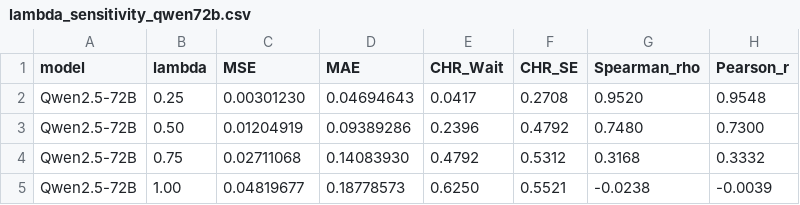
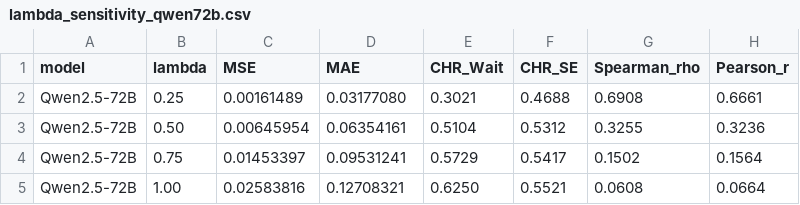
Before and after one commit to yichao2022/behavioral-digital-twins, a CSV file: results/lambda_sensitivity_qwen72b.csv, drawn as a sheet.

Commit message:
Round 3 cleanup: cascade audit + cross-ref fixes + 6-param canonical
Cascade audit fixes (Type A vs Type B P_static resolved):
- Main Table 1: Qwen MVR 54.2/37.5% -> 62.5/30.2% (source script canonical)
- Discussion/Conclusion MVR range: 8.3--54.2%/8.3--37.5% -> 8.3--62.5%/8.3--30.2%
- Abstract: z-score 3.04 removed; Spearman = structural diagnostic only
- Supp Tables 5/7/8/S11/S12/S15/S16 all re-derived with Type B 6-param (with opt-out ASC)

Task-level multinomial validation (re-derived):
- Replaced ad-hoc 81/992 mismatched with 325 matched
  (wait {0,2,6}, eff {0.5,0.7}, se {0,1,2,3})
- 2-alt: Pure-DCE 0.6321 / Raw LLM 0.9131 / Static-BDT 0.6844
- 3-alt: Pure-DCE 0.9713 / Raw LLM 0.9131 (325 AB-chosen) / Static-BDT 1.0093

Cross-reference cascade (8 stale 'Eq.~Supplementary Material' etc):
- L107: stage 2 EFR equation -> Section~\ref{sec:stage2}
- L132: LLM decoding -> Table~\ref{tab:llm_decoding}; ELEVATE-GenAI -> Section~3
- L139/L194: Table S14 -> Table S12 (attribute-level mapping = supp S12)
- L139: Section~A -> Section~8
- L277: tied null -> Section~\ref{sec:null_distribution}
- L285: robustness checks -> Section~5 (pilot experiments)
- L309: bootstrap stability -> Section~10
- L314: Figure~Supplementary Material -> Figure~\ref{fig:ood_performance}

Figure S2 caption (4-panel vs 2-panel):
- Was 2-panel (Spearman + MAD); actual figure is 4-panel
  (MVR/Spearman/Subgroup/PRC); caption rewritten to match figure

New canonical scripts/results (6-param Type B):
- bootstrap_6param_corrected.py, bootstrap_6param_quick.py
- qwen_canonical_6param.py, isotonic_baseline_analysis.py
- 18 new 6-param results (canonical_6param_*,
  metrics_table1_*_static_lambda_sensitivity.csv, etc)
- task_level_multinom_325_matched_audit.csv
  (replaces stale 81/992 csvs)

Build artifacts and stale 5-param/diagnostic scripts added to .gitignore:
- *.aux, *.bbl, *.blg, *.out, *.log (LaTeX)
- 5-param scripts (data_scaling_5param, frontier_bootstrap_5param, qwen_canonical_5param)
- audit/diagnostic (bootstrap_diagnostic, _audit_main_refs.json, asc_model_audit)
- duplicate figure (figure_S1_data_scaling.png = fig3_*.png)
- stale combined PDF (manuscript_plus_supplement.pdf from pre-cascade)
- stale task-level csvs (task_level_multinom_heldout{,_v2}.csv)

```diff
--- a/results/lambda_sensitivity_qwen72b.csv
+++ b/results/lambda_sensitivity_qwen72b.csv
@@ -1,5 +1,5 @@
 model,lambda,MSE,MAE,CHR_Wait,CHR_SE,Spearman_rho,Pearson_r
-Qwen2.5-72B,0.25,0.00301230,0.04694643,0.0417,0.2708,0.9520,0.9548
-Qwen2.5-72B,0.50,0.01204919,0.09389286,0.2396,0.4792,0.7480,0.7300
-Qwen2.5-72B,0.75,0.02711068,0.14083930,0.4792,0.5312,0.3168,0.3332
-Qwen2.5-72B,1.00,0.04819677,0.18778573,0.6250,0.5521,-0.0238,-0.0039
+Qwen2.5-72B,0.25,0.00161489,0.03177080,0.3021,0.4688,0.6908,0.6661
+Qwen2.5-72B,0.50,0.00645954,0.06354161,0.5104,0.5312,0.3255,0.3236
+Qwen2.5-72B,0.75,0.01453397,0.09531241,0.5729,0.5417,0.1502,0.1564
+Qwen2.5-72B,1.00,0.02583816,0.12708321,0.6250,0.5521,0.0608,0.0664
```
Also changed, not shown: 41 other files.
